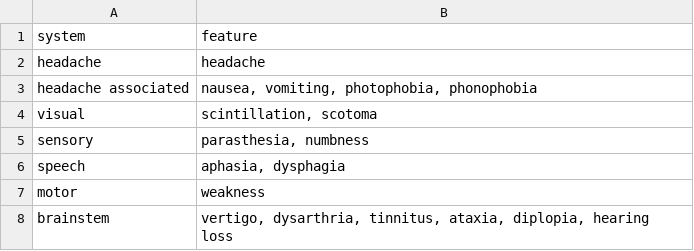
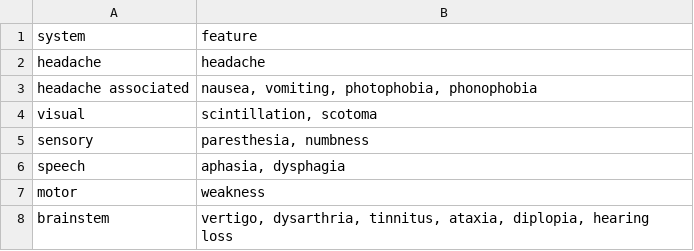
Before and after one commit to BenSolomon/mcas_criteria, a CSV file: data/disease_criteria/migraine_criteria_symptoms.csv, drawn as a sheet.

```diff
--- a/data/disease_criteria/migraine_criteria_symptoms.csv
+++ b/data/disease_criteria/migraine_criteria_symptoms.csv
@@ -4,3 +4,3 @@ headache associated,"nausea, vomiting, photophobia, phonophobia"
 visual,"scintillation, scotoma"
-sensory,"parasthesia, numbness"
+sensory,"paresthesia, numbness"
 speech,"aphasia, dysphagia"
```
Also changed, not shown: data/disease_criteria/aha_kawasaki_criteria_symptoms.csv, data/disease_criteria/mcas_alternative_criteria_symptoms.csv, 13 other files.
